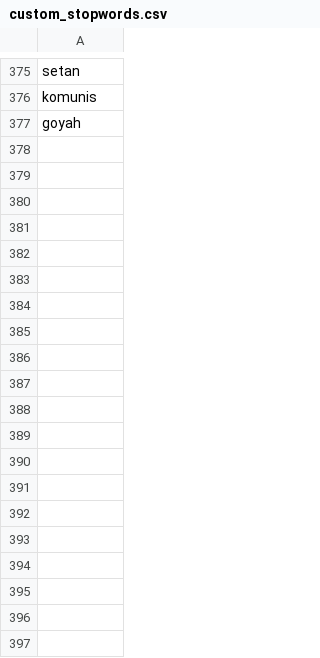
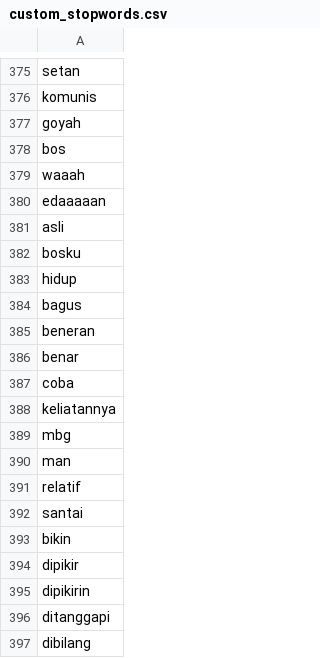
Before and after one commit to alishzaputri/skripsi, a CSV file: data/custom_stopwords.csv, drawn as a sheet; only a part is shown, gaps mark what is left out; the diff covers the shown part only; the diff names each change by its address in the sheet, - before the commit and + after, or states it on an @@ line.

Commit message:
Add files via upload

```diff
--- a/data/custom_stopwords.csv
+++ b/data/custom_stopwords.csv
+row 378: bos
+row 379: waaah
+row 380: edaaaaan
+row 381: asli
+row 382: bosku
+row 383: hidup
+row 384: bagus
+row 385: beneran
+row 386: benar
+row 387: coba
+row 388: keliatannya
+row 389: mbg
+row 390: man
+row 391: relatif
+row 392: santai
+row 393: bikin
+row 394: dipikir
+row 395: dipikirin
+row 396: ditanggapi
+row 397: dibilang
```
Also changed, not shown: 29 added rows elsewhere in this file.
